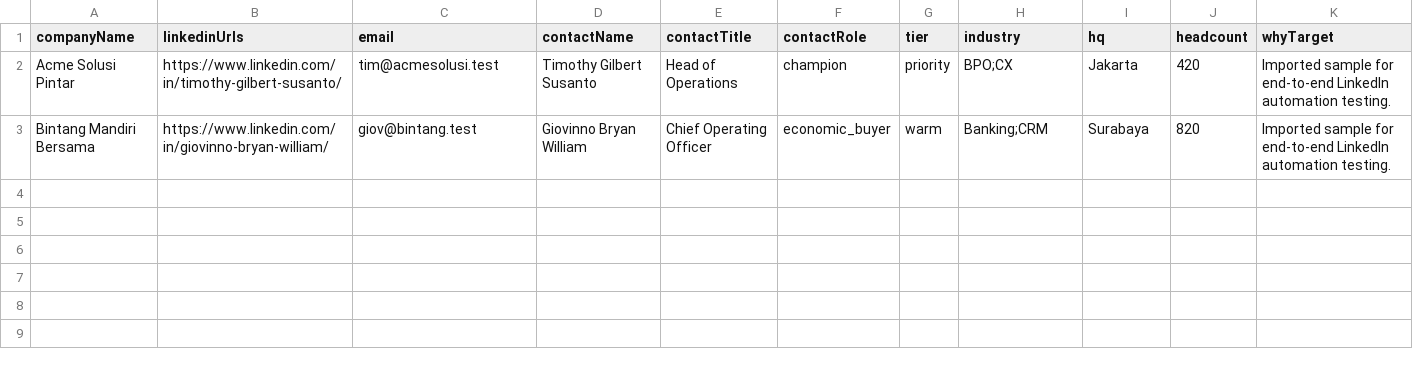
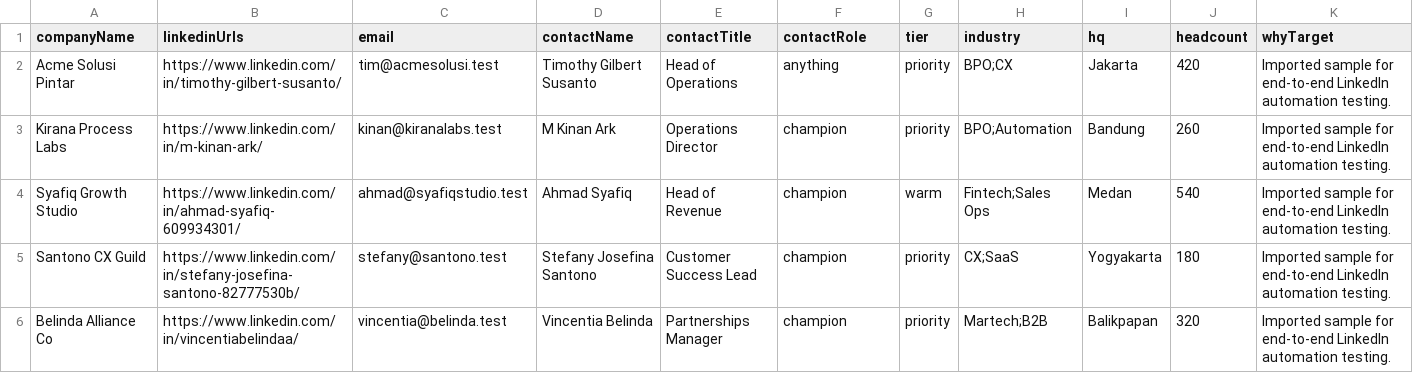
Before and after one commit to V-Kleio/bpo-automation, a CSV file: public/sample/sample-linkedin-targets.csv, drawn as a sheet.

Commit message:
fix: some automation issues

```diff
--- a/public/sample/sample-linkedin-targets.csv
+++ b/public/sample/sample-linkedin-targets.csv
@@ -1,3 +1,6 @@
 companyName,linkedinUrls,email,contactName,contactTitle,contactRole,tier,industry,hq,headcount,whyTarget
-Acme Solusi Pintar,https://www.linkedin.com/in/timothy-gilbert-susanto/,tim@acmesolusi.test,Timothy Gilbert Susanto,Head of Operations,champion,priority,BPO;CX,Jakarta,420,Imported sample for end-to-end LinkedIn automation testing.
-Bintang Mandiri Bersama,https://www.linkedin.com/in/giovinno-bryan-william/,giov@bintang.test,Giovinno Bryan William,Chief Operating Officer,economic_buyer,warm,Banking;CRM,Surabaya,820,Imported sample for end-to-end LinkedIn automation testing.
+Acme Solusi Pintar,https://www.linkedin.com/in/timothy-gilbert-susanto/,tim@acmesolusi.test,Timothy Gilbert Susanto,Head of Operations,anything,priority,BPO;CX,Jakarta,420,Imported sample for end-to-end LinkedIn automation testing.
+Kirana Process Labs,https://www.linkedin.com/in/m-kinan-ark/,kinan@kiranalabs.test,M Kinan Ark,Operations Director,champion,priority,BPO;Automation,Bandung,260,Imported sample for end-to-end LinkedIn automation testing.
+Syafiq Growth Studio,https://www.linkedin.com/in/ahmad-syafiq-609934301/,ahmad@syafiqstudio.test,Ahmad Syafiq,Head of Revenue,champion,warm,Fintech;Sales Ops,Medan,540,Imported sample for end-to-end LinkedIn automation testing.
+Santono CX Guild,https://www.linkedin.com/in/stefany-josefina-santono-82777530b/,stefany@santono.test,Stefany Josefina Santono,Customer Success Lead,champion,priority,CX;SaaS,Yogyakarta,180,Imported sample for end-to-end LinkedIn automation testing.
+Belinda Alliance Co,https://www.linkedin.com/in/vincentiabelindaa/,vincentia@belinda.test,Vincentia Belinda,Partnerships Manager,champion,priority,Martech;B2B,Balikpapan,320,Imported sample for end-to-end LinkedIn automation testing.
```
Also changed, not shown: 2 other files.
